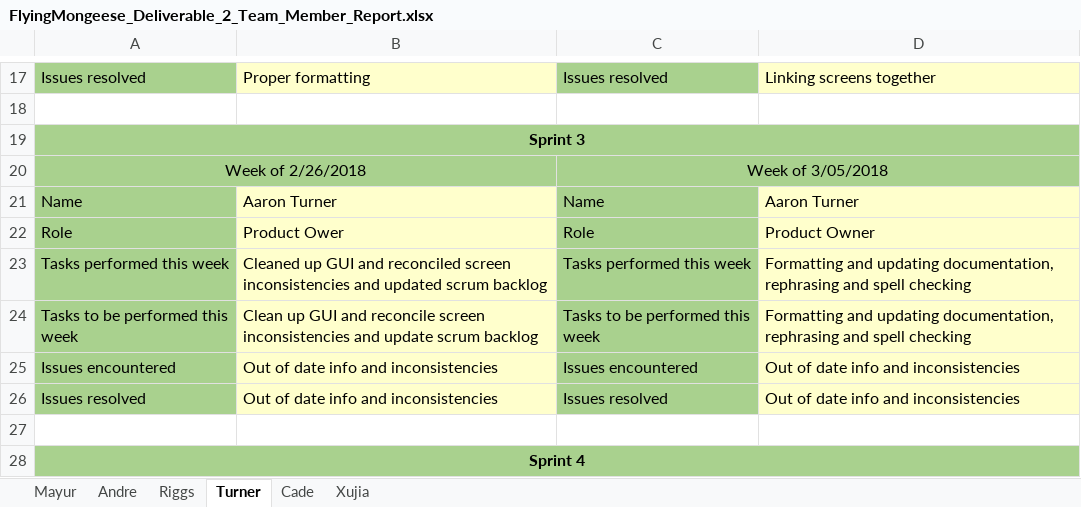
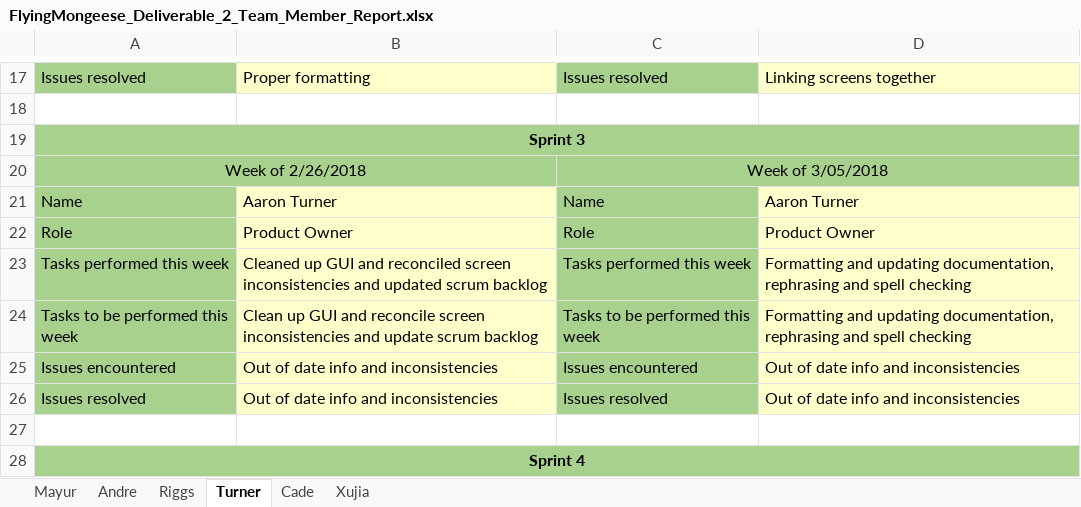
Before and after one commit to Airboy98/Software_Engineering_2_Project, an Excel workbook: documents/FlyingMongeese_Deliverable_2_Team_Member_Report.xlsx, sheet Turner, drawn as a sheet; only a part is shown, gaps mark what is left out; values as stored, in another font and other column widths than the file's, no borders; the diff names each change by its address in the sheet, - before the commit and + after, or states it on an @@ line.

```diff
--- a/documents/FlyingMongeese_Deliverable_2_Team_Member_Report.xlsx (sheet Turner)
+++ b/documents/FlyingMongeese_Deliverable_2_Team_Member_Report.xlsx (sheet Turner)
-B22: Product Ower
+B22: Product Owner
```
Also changed, not shown: sheet Xujia, sheet Mayur, sheet Andre.
